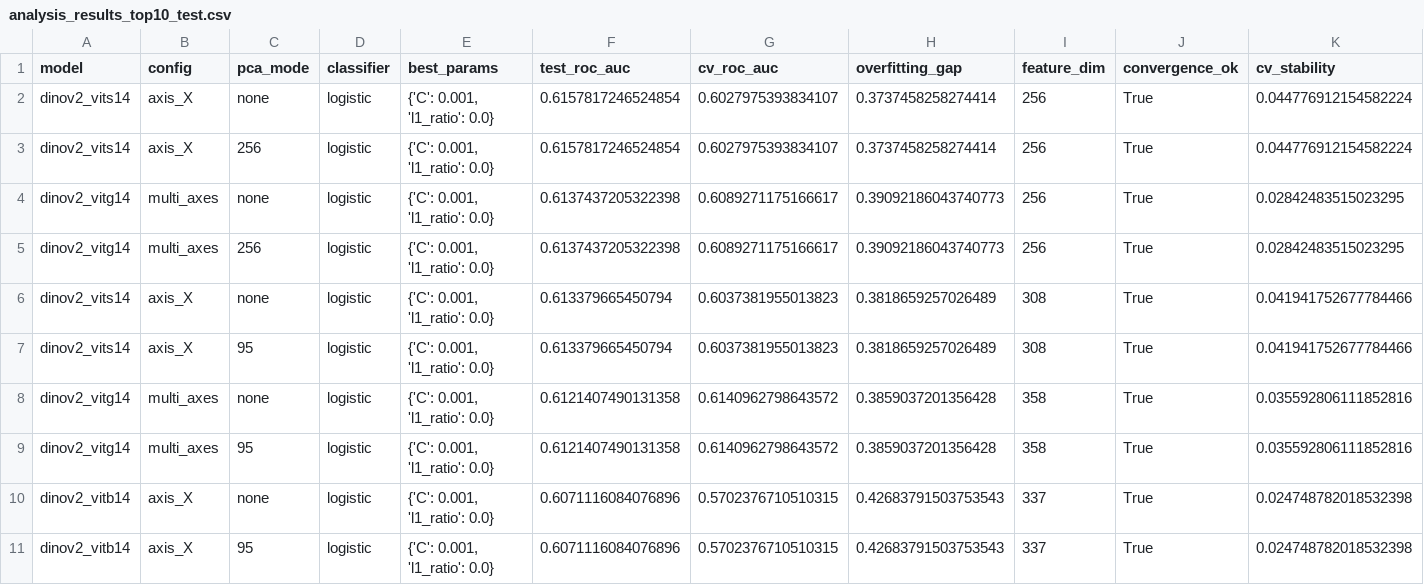
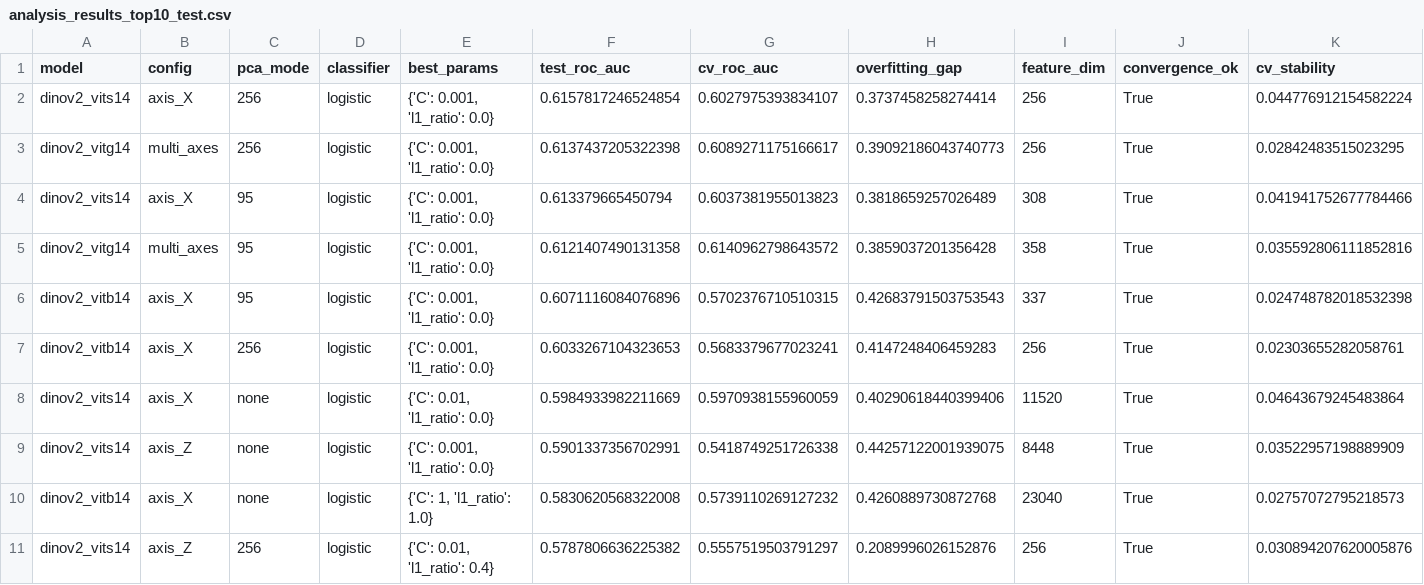
Before and after one commit to robinguiavarch/AdaptFoundation_LinearProbing, a CSV file: analysis_results_concat/analysis_results_top10_test.csv, drawn as a sheet; only a part is shown; removed rows and columns are numbered as before the commit, all else as after; rows hold the shown columns only; the diff names each change by its address in the sheet, - before the commit and + after, or states it on an @@ line.

```diff
--- a/analysis_results_concat/analysis_results_top10_test.csv
+++ b/analysis_results_concat/analysis_results_top10_test.csv
-row 2: dinov2_vits14 | axis_X | none | logistic | {'C': 0.001, 'l1_ratio': 0.0} | 0.6157817246524854 | 0.6027975393834107 | 0.3737458258274414 | 256 | True | 0.044776912154582224
-row 4: dinov2_vitg14 | multi_axes | none | logistic | {'C': 0.001, 'l1_ratio': 0.0} | 0.6137437205322398 | 0.6089271175166617 | 0.39092186043740773 | 256 | True | 0.02842483515023295
-row 6: dinov2_vits14 | axis_X | none | logistic | {'C': 0.001, 'l1_ratio': 0.0} | 0.613379665450794 | 0.6037381955013823 | 0.3818659257026489 | 308 | True | 0.041941752677784466
-row 8: dinov2_vitg14 | multi_axes | none | logistic | {'C': 0.001, 'l1_ratio': 0.0} | 0.6121407490131358 | 0.6140962798643572 | 0.3859037201356428 | 358 | True | 0.035592806111852816
-row 10: dinov2_vitb14 | axis_X | none | logistic | {'C': 0.001, 'l1_ratio': 0.0} | 0.6071116084076896 | 0.5702376710510315 | 0.42683791503753543 | 337 | True | 0.024748782018532398
+row 7: dinov2_vitb14 | axis_X | 256 | logistic | {'C': 0.001, 'l1_ratio': 0.0} | 0.6033267104323653 | 0.5683379677023241 | 0.4147248406459283 | 256 | True | 0.02303655282058761
+row 8: dinov2_vits14 | axis_X | none | logistic | {'C': 0.01, 'l1_ratio': 0.0} | 0.5984933982211669 | 0.5970938155960059 | 0.40290618440399406 | 11520 | True | 0.04643679245483864
+row 9: dinov2_vits14 | axis_Z | none | logistic | {'C': 0.001, 'l1_ratio': 0.0} | 0.5901337356702991 | 0.5418749251726338 | 0.44257122001939075 | 8448 | True | 0.03522957198889909
+row 10: dinov2_vitb14 | axis_X | none | logistic | {'C': 1, 'l1_ratio': 1.0} | 0.5830620568322008 | 0.5739110269127232 | 0.4260889730872768 | 23040 | True | 0.02757072795218573
+row 11: dinov2_vits14 | axis_Z | 256 | logistic | {'C': 0.01, 'l1_ratio': 0.4} | 0.5787806636225382 | 0.5557519503791297 | 0.2089996026152876 | 256 | True | 0.030894207620005876
```
Also changed, not shown: analysis_results/analysis_results_top10_cv.csv, analysis_results/analysis_results_top10_test.csv, 13 other files.
